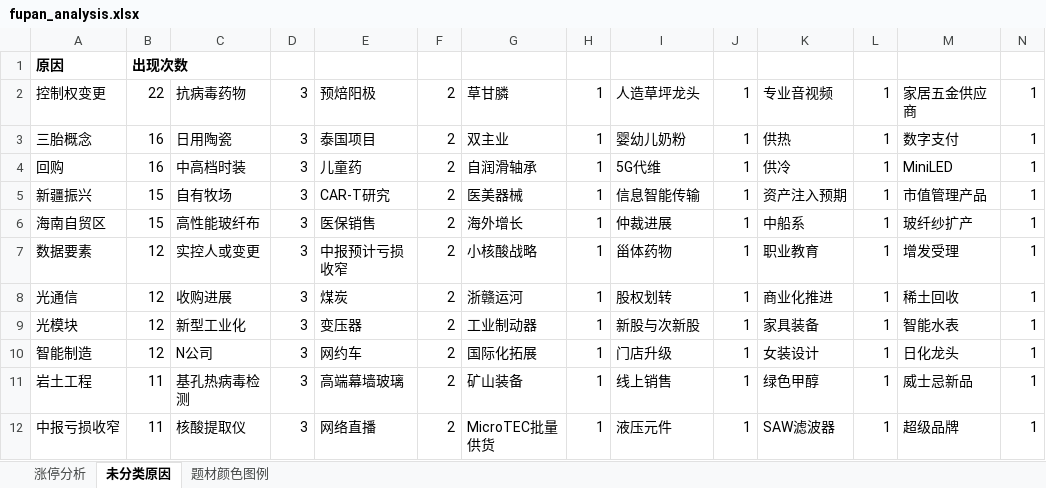
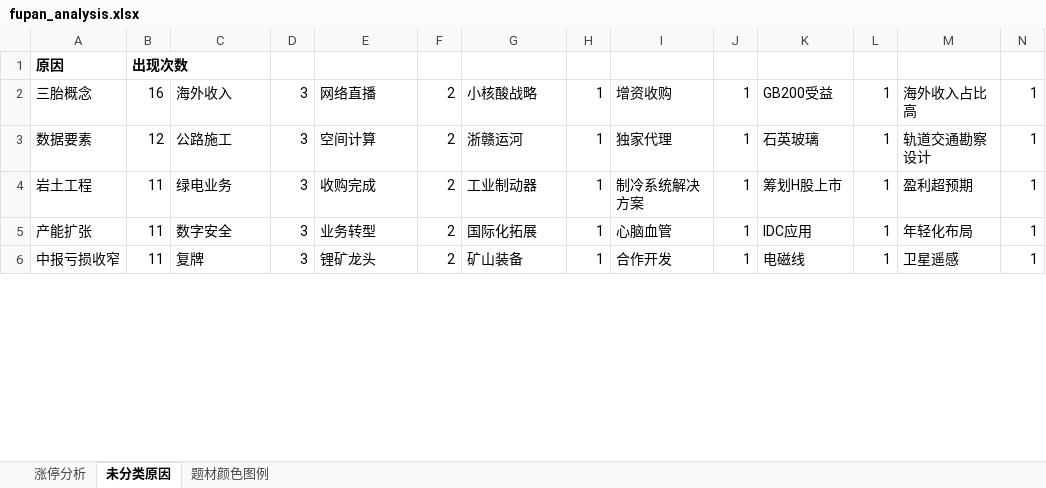
Before and after one commit to KealLiang/HardTrading, an Excel workbook: excel/fupan_analysis.xlsx, sheet 未分类原因, drawn as a sheet; only a part is shown; values as stored, in another font and other column widths than the file's, no borders; removed rows and columns are numbered as before the commit, all else as after; the diff covers the shown part only; the diff names each change by its address in the sheet, - before the commit and + after, or states it on an @@ line.

```diff
--- a/excel/fupan_analysis.xlsx (sheet 未分类原因)
+++ b/excel/fupan_analysis.xlsx (sheet 未分类原因)
-row 2: 控制权变更 | 22 | 抗病毒药物 | 3 | 预焙阳极 | 2 | 草甘膦 | 1 | 人造草坪龙头 | 1 | 专业音视频 | 1 | 家居五金供应商 | 1
-C2: 日用陶瓷
+C2: 海外收入
-E2: 泰国项目
+E2: 网络直播
-G2: 双主业
+G2: 小核酸战略
-I2: 婴幼儿奶粉
+I2: 增资收购
-K2: 供热
+K2: GB200受益
-M2: 数字支付
+M2: 海外收入占比高
-row 4: 回购 | 16 | 中高档时装 | 3 | 儿童药 | 2 | 自润滑轴承 | 1 | 5G代维 | 1 | 供冷 | 1 | MiniLED | 1
-row 5: 新疆振兴 | 15 | 自有牧场 | 3 | CAR-T研究 | 2 | 医美器械 | 1 | 信息智能传输 | 1 | 资产注入预期 | 1 | 市值管理产品 | 1
-row 6: 海南自贸区 | 15 | 高性能玻纤布 | 3 | 医保销售 | 2 | 海外增长 | 1 | 仲裁进展 | 1 | 中船系 | 1 | 玻纤纱扩产 | 1
-C3: 实控人或变更
+C3: 公路施工
-E3: 中报预计亏损收窄
+E3: 空间计算
-G3: 小核酸战略
+G3: 浙赣运河
-I3: 甾体药物
+I3: 独家代理
-K3: 职业教育
+K3: 石英玻璃
-M3: 增发受理
+M3: 轨道交通勘察设计
-row 8: 光通信 | 12 | 收购进展 | 3 | 煤炭 | 2 | 浙赣运河 | 1 | 股权划转 | 1 | 商业化推进 | 1 | 稀土回收 | 1
-row 9: 光模块 | 12 | 新型工业化 | 3 | 变压器 | 2 | 工业制动器 | 1 | 新股与次新股 | 1 | 家具装备 | 1 | 智能水表 | 1
-row 10: 智能制造 | 12 | N公司 | 3 | 网约车 | 2 | 国际化拓展 | 1 | 门店升级 | 1 | 女装设计 | 1 | 日化龙头 | 1
-C4: 基孔热病毒检测
+C4: 绿电业务
-E4: 高端幕墙玻璃
+E4: 收购完成
-G4: 矿山装备
+G4: 工业制动器
-I4: 线上销售
+I4: 制冷系统解决方案
-K4: 绿色甲醇
+K4: 筹划H股上市
-M4: 威士忌新品
+M4: 盈利超预期
+row 5: 产能扩张 | 11 | 数字安全 | 3 | 业务转型 | 2 | 国际化拓展 | 1 | 心脑血管 | 1 | IDC应用 | 1 | 年轻化布局 | 1
-C6: 核酸提取仪
+C6: 复牌
-E6: 网络直播
+E6: 锂矿龙头
-G6: MicroTEC批量供货
+G6: 矿山装备
-I6: 液压元件
+I6: 合作开发
-K6: SAW滤波器
+K6: 电磁线
-M6: 超级品牌
+M6: 卫星遥感
```
Also changed, not shown: 30 added rows, 20 removed rows and 835 edited cells elsewhere in this sheet, sheet 题材颜色图例, sheet 涨停分析, excel/fupan_stocks.xlsx, excel/fupan_stocks_non_main.xlsx, 4 other files.
